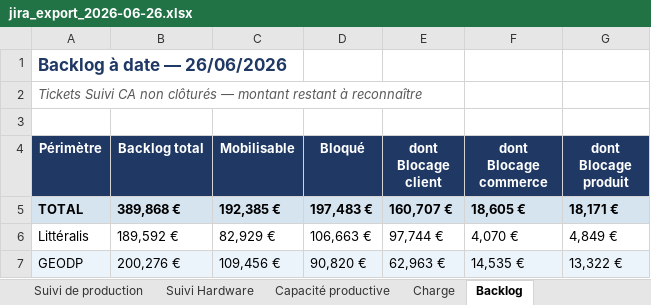
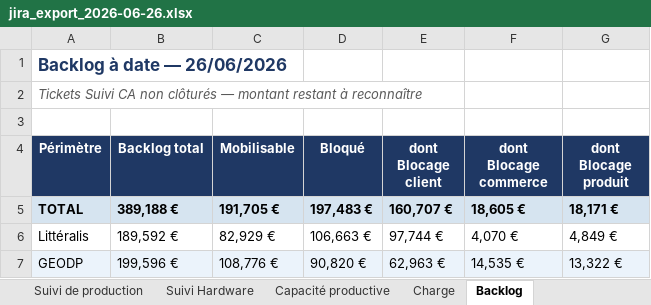
Before and after one commit to MathildePanierDelivery/jira-export, an Excel workbook: jira_export_2026-06-26.xlsx, sheet Backlog, drawn as a sheet; values as stored, in another font and other column widths than the file's, no borders; the diff names each change by its address in the sheet, - before the commit and + after, or states it on an @@ line.

```diff
--- a/jira_export_2026-06-26.xlsx (sheet Backlog)
+++ b/jira_export_2026-06-26.xlsx (sheet Backlog)
-B5 (Backlog total): 389,868 €
+B5 (Backlog total): 389,188 €
-C5 (Mobilisable): 192,385 €
+C5 (Mobilisable): 191,705 €
-B7 (Backlog total): 200,276 €
+B7 (Backlog total): 199,596 €
-C7 (Mobilisable): 109,456 €
+C7 (Mobilisable): 108,776 €
```
Also changed, not shown: sheet Tableau de bord, sheet Suivi de production, sheet Charge, _historique.xlsx, 5 other files.
